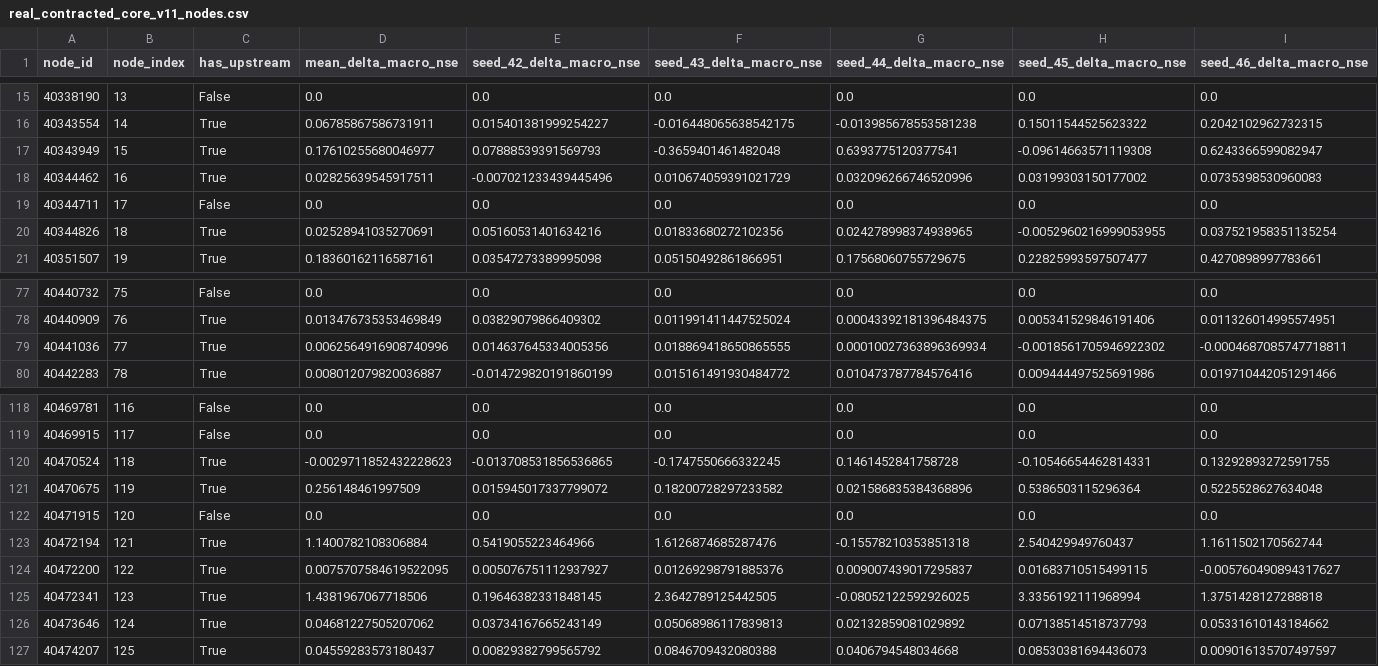
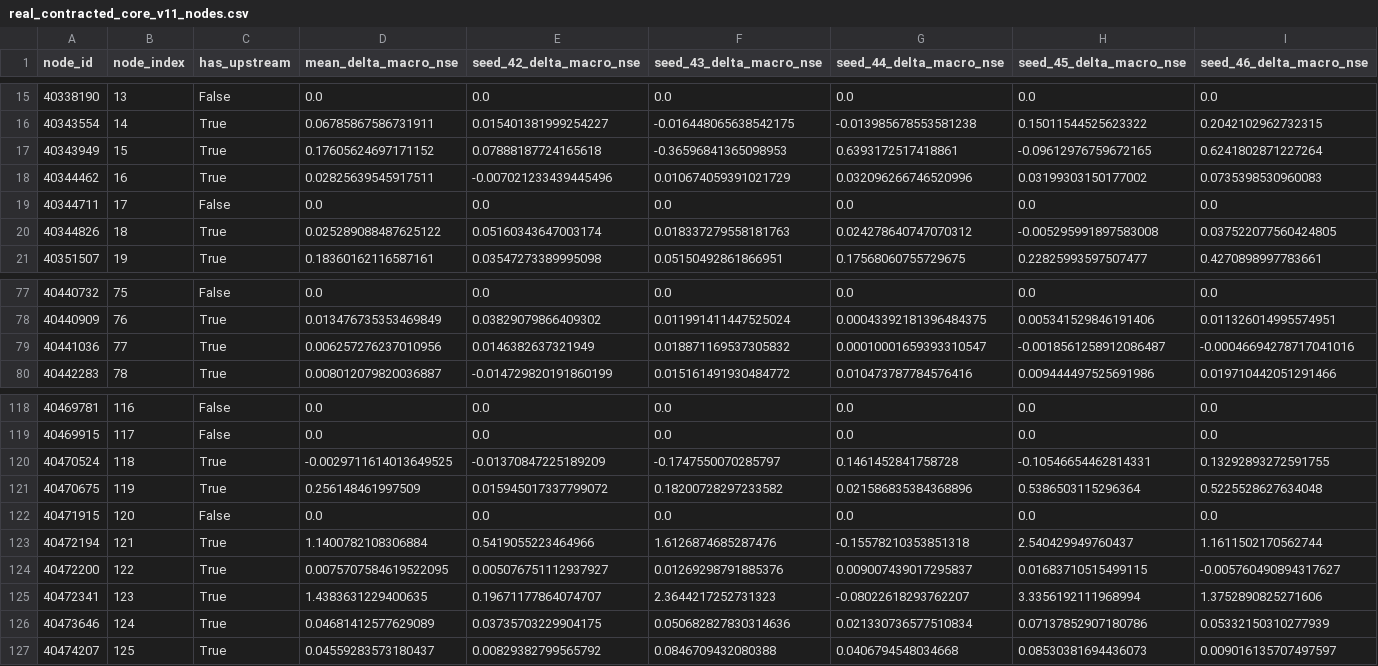
Before and after one commit to jingzhe-dev/RiverLagNet, a CSV file: experiments/real_contracted_core_v11_nodes.csv, drawn as a sheet; only a part is shown, gaps mark what is left out; the diff covers the shown part only.

```diff
--- a/experiments/real_contracted_core_v11_nodes.csv
+++ b/experiments/real_contracted_core_v11_nodes.csv
@@ -16,6 +16,6 @@ node_id,node_index,has_upstream,mean_delta_macro_nse,seed_42_delta_macro_nse,see
 40343554,14,True,0.06785867586731911,0.015401381999254227,-0.016448065638542175,-0.013985678553581238,0.15011544525623322,0.2042102962732315
-40343949,15,True,0.17610255680046977,0.07888539391569793,-0.3659401461482048,0.6393775120377541,-0.09614663571119308,0.6243366599082947
+40343949,15,True,0.17605624697171152,0.07888187724165618,-0.36596841365098953,0.6393172517418861,-0.09612976759672165,0.6241802871227264
 40344462,16,True,0.02825639545917511,-0.007021233439445496,0.010674059391021729,0.032096266746520996,0.03199303150177002,0.0735398530960083
 40344711,17,False,0.0,0.0,0.0,0.0,0.0,0.0
-40344826,18,True,0.02528941035270691,0.05160531401634216,0.01833680272102356,0.024278998374938965,-0.0052960216999053955,0.037521958351135254
+40344826,18,True,0.025289088487625122,0.05160343647003174,0.018337279558181763,0.024278640747070312,-0.005295991897583008,0.037522077560424805
 40351507,19,True,0.18360162116587161,0.03547273389995098,0.05150492861866951,0.17568060755729675,0.22825993597507477,0.4270898997783661
@@ -78,3 +78,3 @@ node_id,node_index,has_upstream,mean_delta_macro_nse,seed_42_delta_macro_nse,see
 40440909,76,True,0.013476735353469849,0.03829079866409302,0.011991411447525024,0.00043392181396484375,0.005341529846191406,0.011326014995574951
-40441036,77,True,0.0062564916908740996,0.014637645334005356,0.018869418650865555,0.00010027363896369934,-0.0018561705946922302,-0.0004687085747718811
+40441036,77,True,0.006257276237010956,0.0146382637321949,0.018871169537305832,0.00010001659393310547,-0.0018561258912086487,-0.00046694278717041016
 40442283,78,True,0.008012079820036887,-0.014729820191860199,0.015161491930484772,0.010473787784576416,0.009444497525691986,0.019710442051291466
@@ -119,3 +119,3 @@ node_id,node_index,has_upstream,mean_delta_macro_nse,seed_42_delta_macro_nse,see
 40469915,117,False,0.0,0.0,0.0,0.0,0.0,0.0
-40470524,118,True,-0.0029711852432228623,-0.013708531856536865,-0.1747550666332245,0.1461452841758728,-0.10546654462814331,0.13292893272591755
+40470524,118,True,-0.0029711614013649525,-0.01370847225189209,-0.1747550070285797,0.1461452841758728,-0.10546654462814331,0.13292893272591755
 40470675,119,True,0.256148461997509,0.015945017337799072,0.18200728297233582,0.021586835384368896,0.5386503115296364,0.5225528627634048
@@ -124,4 +124,4 @@ node_id,node_index,has_upstream,mean_delta_macro_nse,seed_42_delta_macro_nse,see
 40472200,122,True,0.0075707584619522095,0.005076751112937927,0.01269298791885376,0.009007439017295837,0.01683710515499115,-0.005760490894317627
-40472341,123,True,1.4381967067718506,0.19646382331848145,2.3642789125442505,-0.08052122592926025,3.3356192111968994,1.3751428127288818
-40473646,124,True,0.04681227505207062,0.03734167665243149,0.05068986117839813,0.02132859081029892,0.07138514518737793,0.05331610143184662
+40472341,123,True,1.4383631229400635,0.19671177864074707,2.3644217252731323,-0.08022618293762207,3.3356192111968994,1.3752890825271606
+40473646,124,True,0.04681412577629089,0.03735703229904175,0.050682827830314636,0.021330736577510834,0.07137852907180786,0.05332150310277939
 40474207,125,True,0.04559283573180437,0.00829382799565792,0.0846709432080388,0.0406794548034668,0.08530381694436073,0.009016135707497597
```
Also changed, not shown: 113 edited cells elsewhere in this file, 9 other files.
